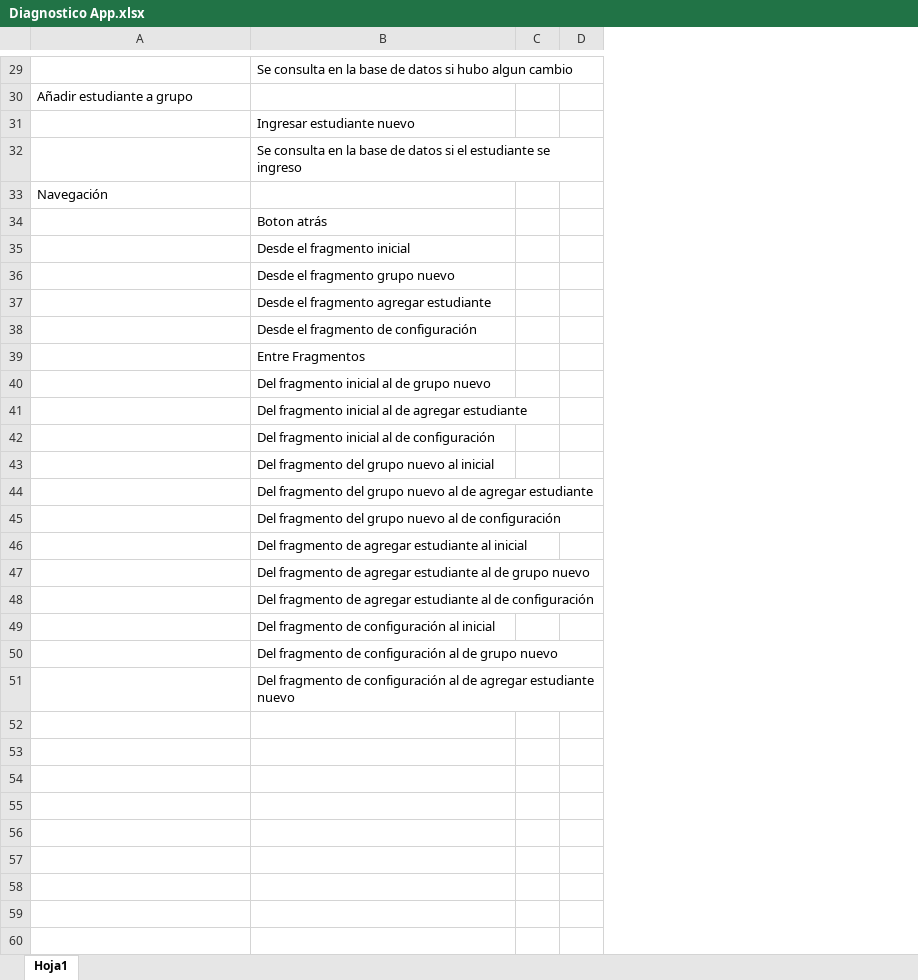
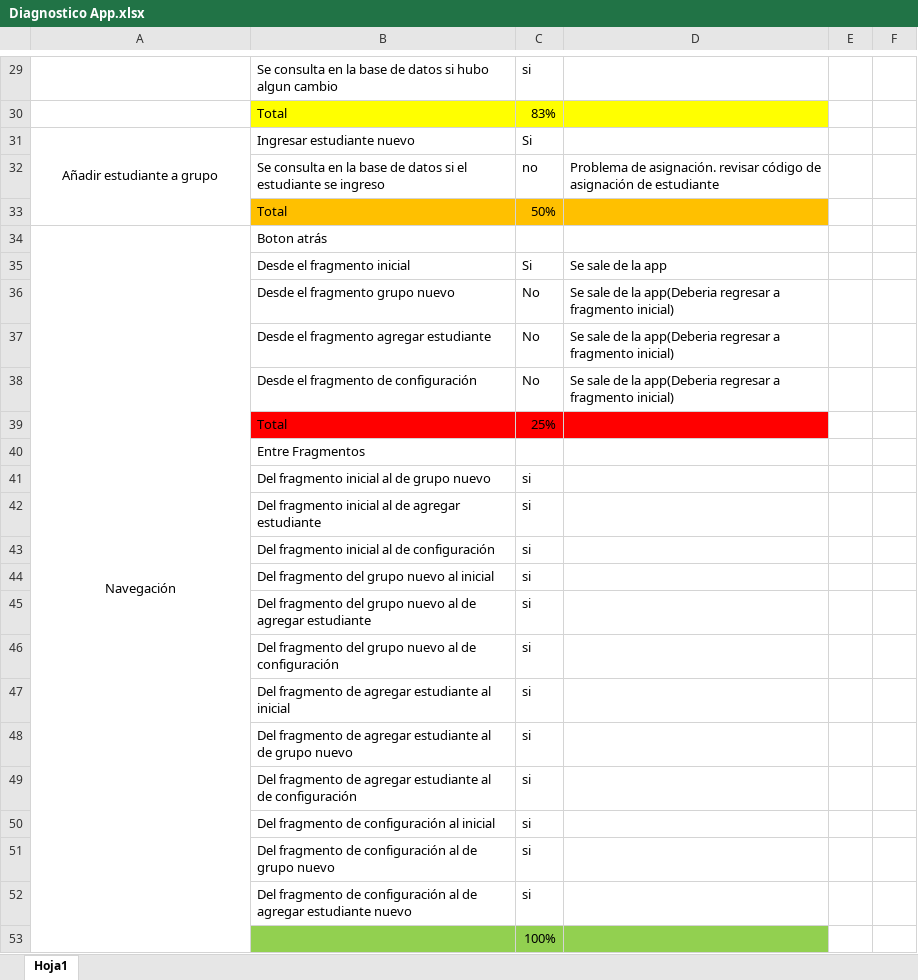
Before and after one commit to yulian6766/Notifik, an Excel workbook: Documentation/Diagnostico App.xlsx, sheet Hoja1, drawn as a sheet; only a part is shown, gaps mark what is left out; values as stored, in another font and other column widths than the file's, no borders; removed rows and columns are numbered as before the commit, all else as after; the diff covers the shown part only; the diff names each change by its address in the sheet, - before the commit and + after, or states it on an @@ line.

Commit message:
Actualización documento de pruebas
Se actualizó el documento de pruebas con un nuevo formato que permitira
llevar mejor control de las pruebas y tener un control grafico de
mejoria

```diff
--- a/Documentation/Diagnostico App.xlsx (sheet Hoja1)
+++ b/Documentation/Diagnostico App.xlsx (sheet Hoja1)
-column C, empty
-column D, empty
+column C, row 29: si; rows 31-32: Si | no; rows 35-38: Si | No | No | No; rows 41-52: all si
+column D, row 32: Problema de asignación. revisar código de asignación de estudiante; rows 35-38: Se sale de la app | Se sale de la app(Deberia regresar a fragmento inicial) | Se sale de la app(Deberia regresar a fragmento inicial) | Se sale de la app(Deberia regresar a fragmento inicial)
+column E, empty
+column F, empty
+row 30:  | Total | 83%
-A31 alignment: left
+A31 alignment: center
+A31:A33 merged
-B31: (empty)
+B31: Ingresar estudiante nuevo
-row 31:  | Ingresar estudiante nuevo
+row 33:  | Total | 50%
-A34 alignment: left
+A34 alignment: center
+A34:A53 merged
-B34: (empty)
+B34: Boton atrás
-row 34:  | Boton atrás
+row 39:  | Total | 25%
@@ row 2 moved to row 53: 100% @@
```
Also changed, not shown: 4 added rows, 3 removed rows, 7 edited cells, cell formats and merged cells elsewhere in this sheet.
